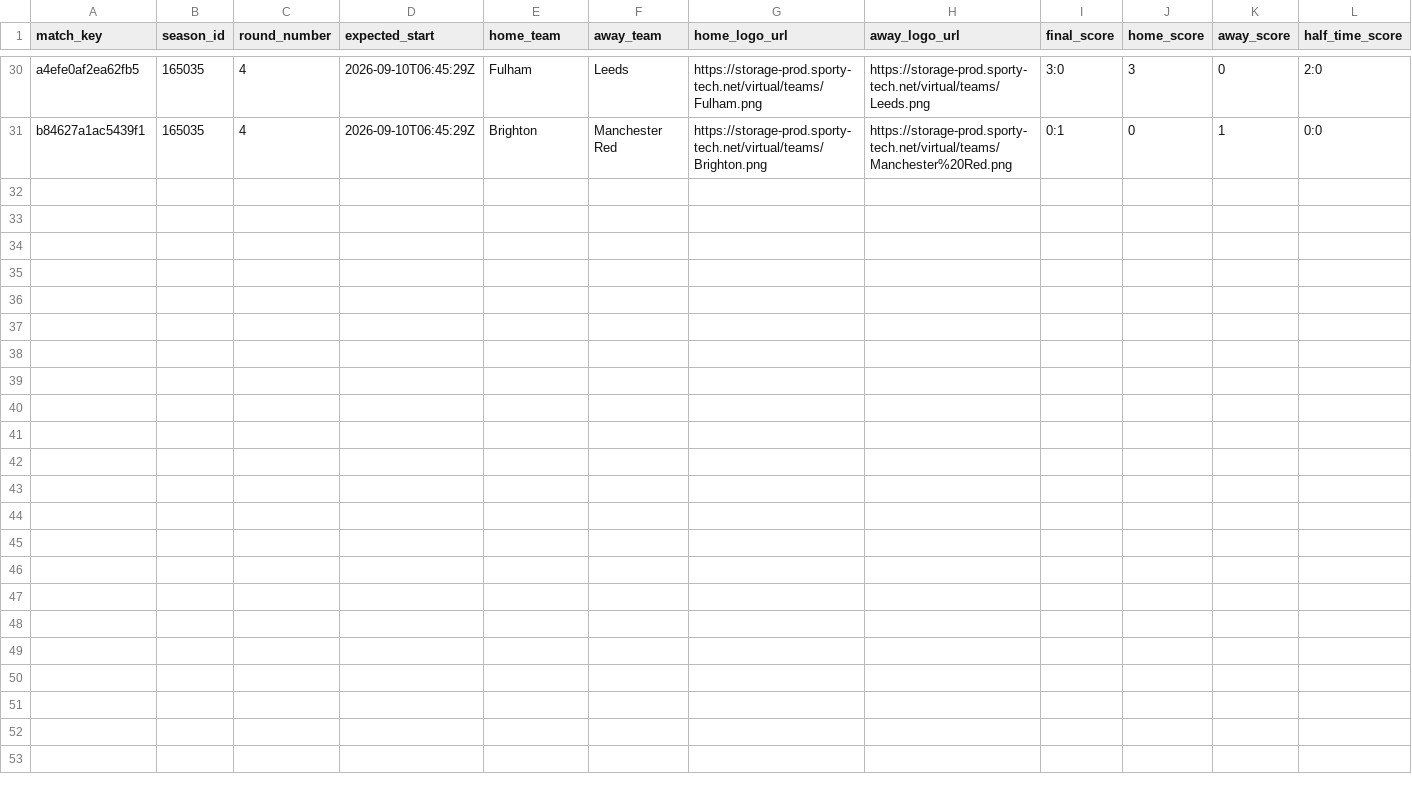
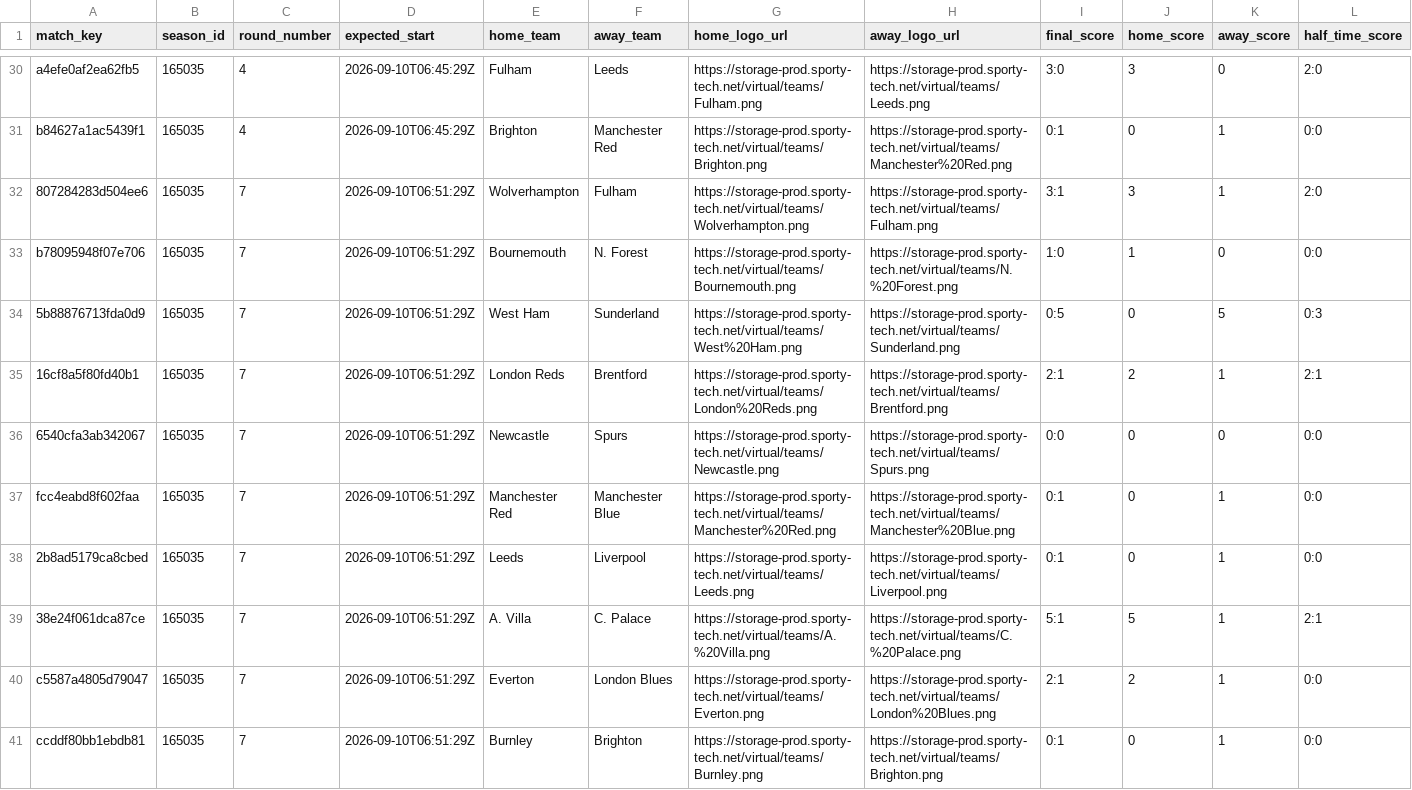
Before and after one commit to michaeldiary77-sys/virtual-leagues-collector, a CSV file: data/8035_english-league/matches.csv, drawn as a sheet; only a part is shown, gaps mark what is left out; rows hold the shown columns only; the diff names each change by its address in the sheet, - before the commit and + after, or states it on an @@ line.

```diff
--- a/data/8035_english-league/matches.csv
+++ b/data/8035_english-league/matches.csv
+row 32: 807284283d504ee6 | 165035 | 7 | 2026-09-10T06:51:29Z | Wolverhampton | Fulham | https://storage-prod.sporty-tech.net/virtual/teams/Wolverhampton.png | https://storage-prod.sporty-tech.net/virtual/teams/Fulham.png | 3:1 | 3 | 1 | 2:0
+row 33: b78095948f07e706 | 165035 | 7 | 2026-09-10T06:51:29Z | Bournemouth | N. Forest | https://storage-prod.sporty-tech.net/virtual/teams/Bournemouth.png | https://storage-prod.sporty-tech.net/virtual/teams/N.%20Forest.png | 1:0 | 1 | 0 | 0:0
+row 34: 5b88876713fda0d9 | 165035 | 7 | 2026-09-10T06:51:29Z | West Ham | Sunderland | https://storage-prod.sporty-tech.net/virtual/teams/West%20Ham.png | https://storage-prod.sporty-tech.net/virtual/teams/Sunderland.png | 0:5 | 0 | 5 | 0:3
+row 35: 16cf8a5f80fd40b1 | 165035 | 7 | 2026-09-10T06:51:29Z | London Reds | Brentford | https://storage-prod.sporty-tech.net/virtual/teams/London%20Reds.png | https://storage-prod.sporty-tech.net/virtual/teams/Brentford.png | 2:1 | 2 | 1 | 2:1
+row 36: 6540cfa3ab342067 | 165035 | 7 | 2026-09-10T06:51:29Z | Newcastle | Spurs | https://storage-prod.sporty-tech.net/virtual/teams/Newcastle.png | https://storage-prod.sporty-tech.net/virtual/teams/Spurs.png | 0:0 | 0 | 0 | 0:0
+row 37: fcc4eabd8f602faa | 165035 | 7 | 2026-09-10T06:51:29Z | Manchester Red | Manchester Blue | https://storage-prod.sporty-tech.net/virtual/teams/Manchester%20Red.png | https://storage-prod.sporty-tech.net/virtual/teams/Manchester%20Blue.png | 0:1 | 0 | 1 | 0:0
+row 38: 2b8ad5179ca8cbed | 165035 | 7 | 2026-09-10T06:51:29Z | Leeds | Liverpool | https://storage-prod.sporty-tech.net/virtual/teams/Leeds.png | https://storage-prod.sporty-tech.net/virtual/teams/Liverpool.png | 0:1 | 0 | 1 | 0:0
+row 39: 38e24f061dca87ce | 165035 | 7 | 2026-09-10T06:51:29Z | A. Villa | C. Palace | https://storage-prod.sporty-tech.net/virtual/teams/A.%20Villa.png | https://storage-prod.sporty-tech.net/virtual/teams/C.%20Palace.png | 5:1 | 5 | 1 | 2:1
+row 40: c5587a4805d79047 | 165035 | 7 | 2026-09-10T06:51:29Z | Everton | London Blues | https://storage-prod.sporty-tech.net/virtual/teams/Everton.png | https://storage-prod.sporty-tech.net/virtual/teams/London%20Blues.png | 2:1 | 2 | 1 | 0:0
+row 41: ccddf80bb1ebdb81 | 165035 | 7 | 2026-09-10T06:51:29Z | Burnley | Brighton | https://storage-prod.sporty-tech.net/virtual/teams/Burnley.png | https://storage-prod.sporty-tech.net/virtual/teams/Brighton.png | 0:1 | 0 | 1 | 0:0
```
Also changed, not shown: data/8037_spanish-league/matches.csv, data/8056_champions-league/matches.csv, 42 other files.
